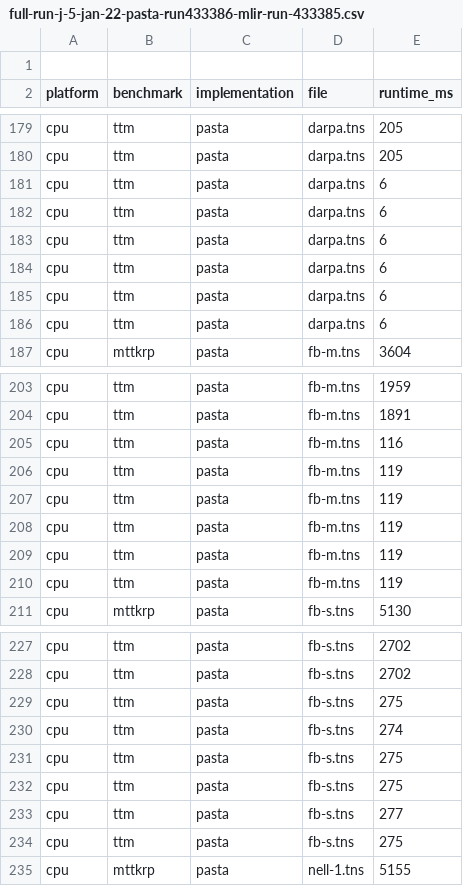
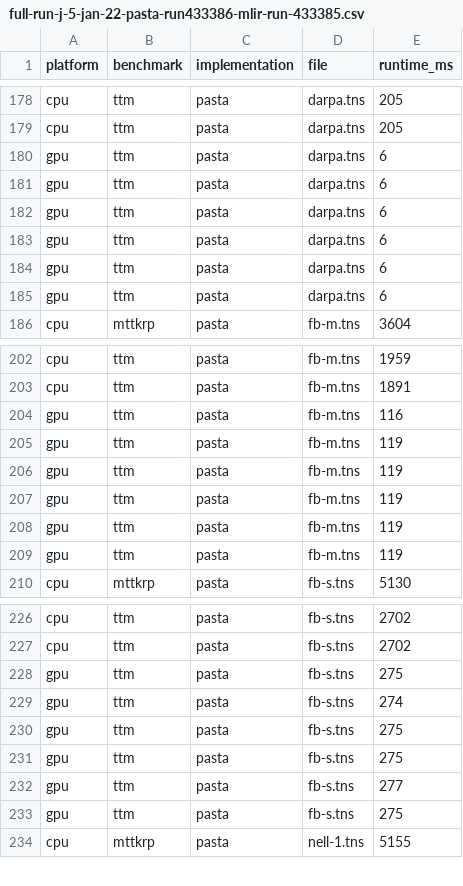
Before and after one commit to BoiseState-AdaptLab/spf-dialect, a CSV file: bench/data/full-run-j-5-jan-22-pasta-run433386-mlir-run-433385.csv, drawn as a sheet; only a part is shown, gaps mark what is left out; the diff covers the shown part only.

Commit message:
Remove spaces from data

```diff
--- a/bench/data/full-run-j-5-jan-22-pasta-run433386-mlir-run-433385.csv
+++ b/bench/data/full-run-j-5-jan-22-pasta-run433386-mlir-run-433385.csv
@@ -1 +0,0 @@
-
@@ -181,6 +180,6 @@ cpu, ttm, pasta, darpa.tns, 205
-cpu, ttm, pasta, darpa.tns, 6
-cpu, ttm, pasta, darpa.tns, 6
-cpu, ttm, pasta, darpa.tns, 6
-cpu, ttm, pasta, darpa.tns, 6
-cpu, ttm, pasta, darpa.tns, 6
-cpu, ttm, pasta, darpa.tns, 6
+gpu,ttm,pasta,darpa.tns,6
+gpu,ttm,pasta,darpa.tns,6
+gpu,ttm,pasta,darpa.tns,6
+gpu,ttm,pasta,darpa.tns,6
+gpu,ttm,pasta,darpa.tns,6
+gpu,ttm,pasta,darpa.tns,6
@@ -205,6 +204,6 @@ cpu, ttm, pasta, fb-m.tns, 1891
-cpu, ttm, pasta, fb-m.tns, 116
-cpu, ttm, pasta, fb-m.tns, 119
-cpu, ttm, pasta, fb-m.tns, 119
-cpu, ttm, pasta, fb-m.tns, 119
-cpu, ttm, pasta, fb-m.tns, 119
-cpu, ttm, pasta, fb-m.tns, 119
+gpu,ttm,pasta,fb-m.tns,116
+gpu,ttm,pasta,fb-m.tns,119
+gpu,ttm,pasta,fb-m.tns,119
+gpu,ttm,pasta,fb-m.tns,119
+gpu,ttm,pasta,fb-m.tns,119
+gpu,ttm,pasta,fb-m.tns,119
@@ -229,6 +228,6 @@ cpu, ttm, pasta, fb-s.tns, 2702
-cpu, ttm, pasta, fb-s.tns, 275
-cpu, ttm, pasta, fb-s.tns, 274
-cpu, ttm, pasta, fb-s.tns, 275
-cpu, ttm, pasta, fb-s.tns, 275
-cpu, ttm, pasta, fb-s.tns, 277
-cpu, ttm, pasta, fb-s.tns, 275
+gpu,ttm,pasta,fb-s.tns,275
+gpu,ttm,pasta,fb-s.tns,274
+gpu,ttm,pasta,fb-s.tns,275
+gpu,ttm,pasta,fb-s.tns,275
+gpu,ttm,pasta,fb-s.tns,277
+gpu,ttm,pasta,fb-s.tns,275
```
Also changed, not shown: 12 edited cells elsewhere in this file.
